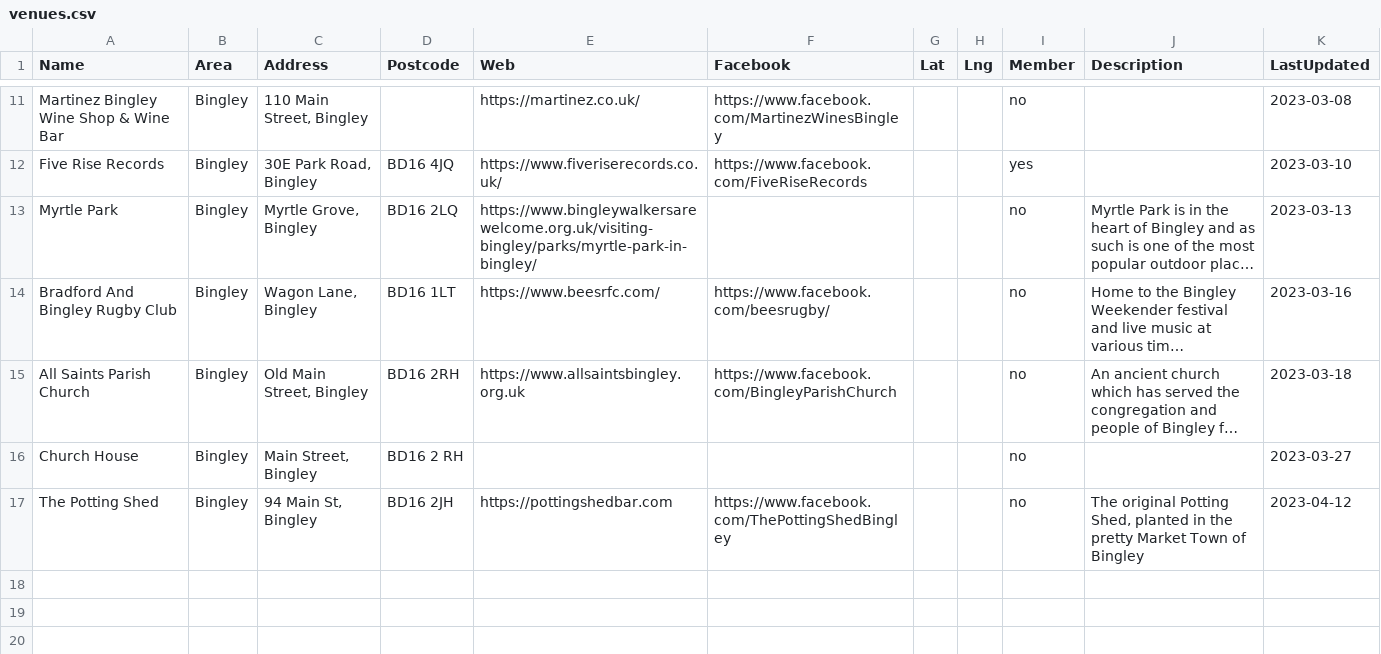
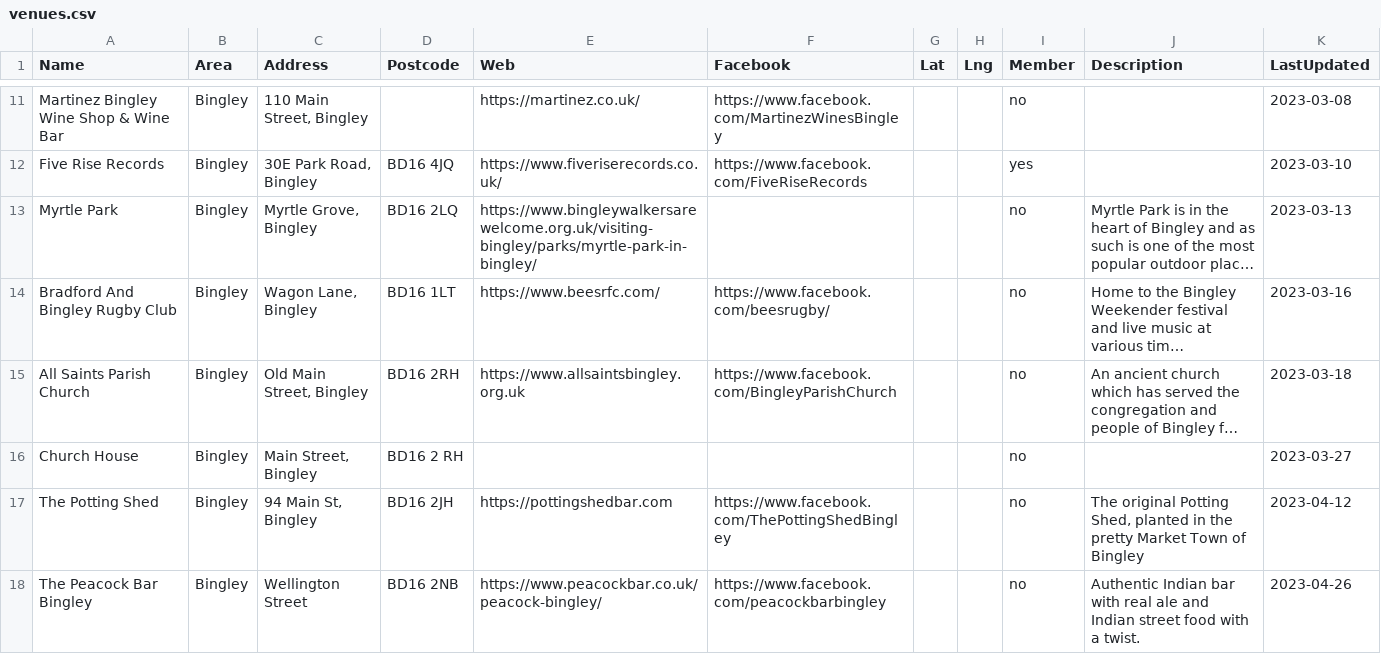
Before and after one commit to caprenter/bingley-music-town, a CSV file: _data/venues.csv, drawn as a sheet; only a part is shown, gaps mark what is left out; long unchanged cells end in ….

```diff
--- a/_data/venues.csv
+++ b/_data/venues.csv
@@ -17 +17,2 @@ Church House,Bingley,"Main Street, Bingley",BD16 2 RH,,,,,no,,2023-03-27
 The Potting Shed,Bingley,"94 Main St, Bingley",BD16 2JH,https://pottingshedbar.com,https://www.facebook.com/ThePottingShedBingley,,,no,"The original Potting Shed, planted in the pretty Market Town of Bingley",2023-04-12
+The Peacock Bar Bingley,Bingley,Wellington Street,BD16 2NB,https://www.peacockbar.co.uk/peacock-bingley/,https://www.facebook.com/peacockbarbingley,,,no,Authentic Indian bar with real ale and Indian street food with a twist.,2023-04-26
```
Also changed, not shown: _data/artists.csv, _data/events.csv.
